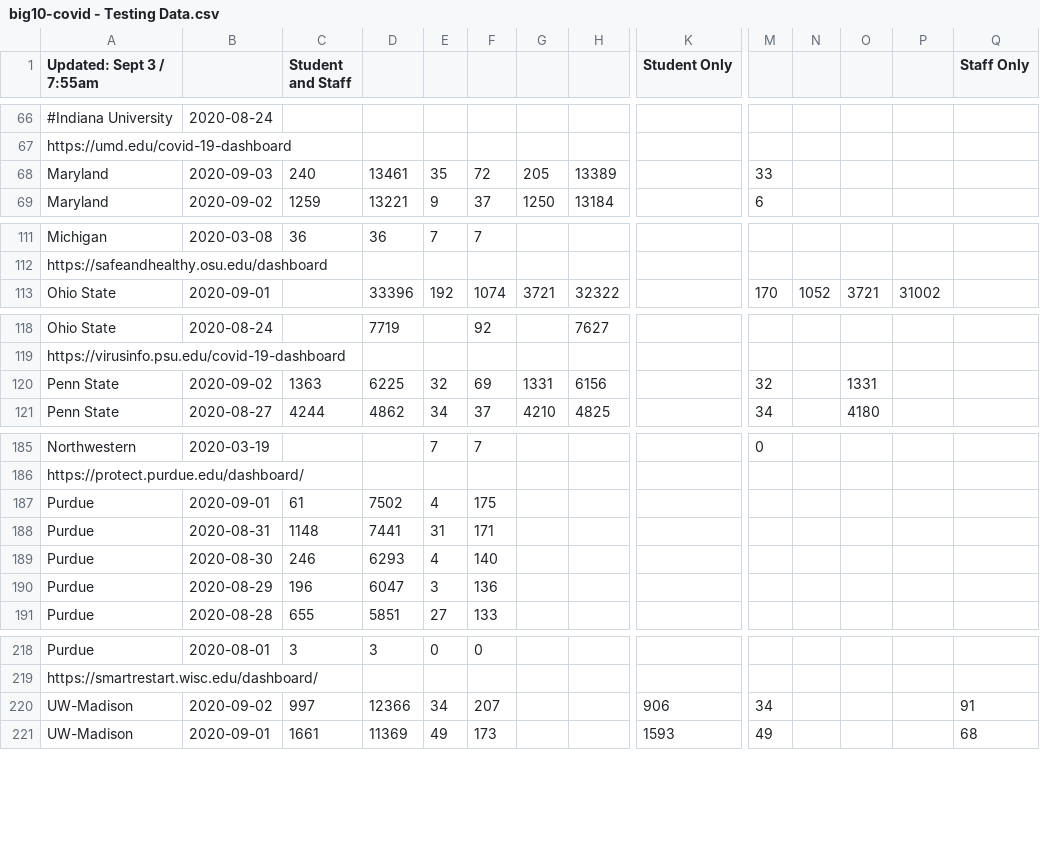
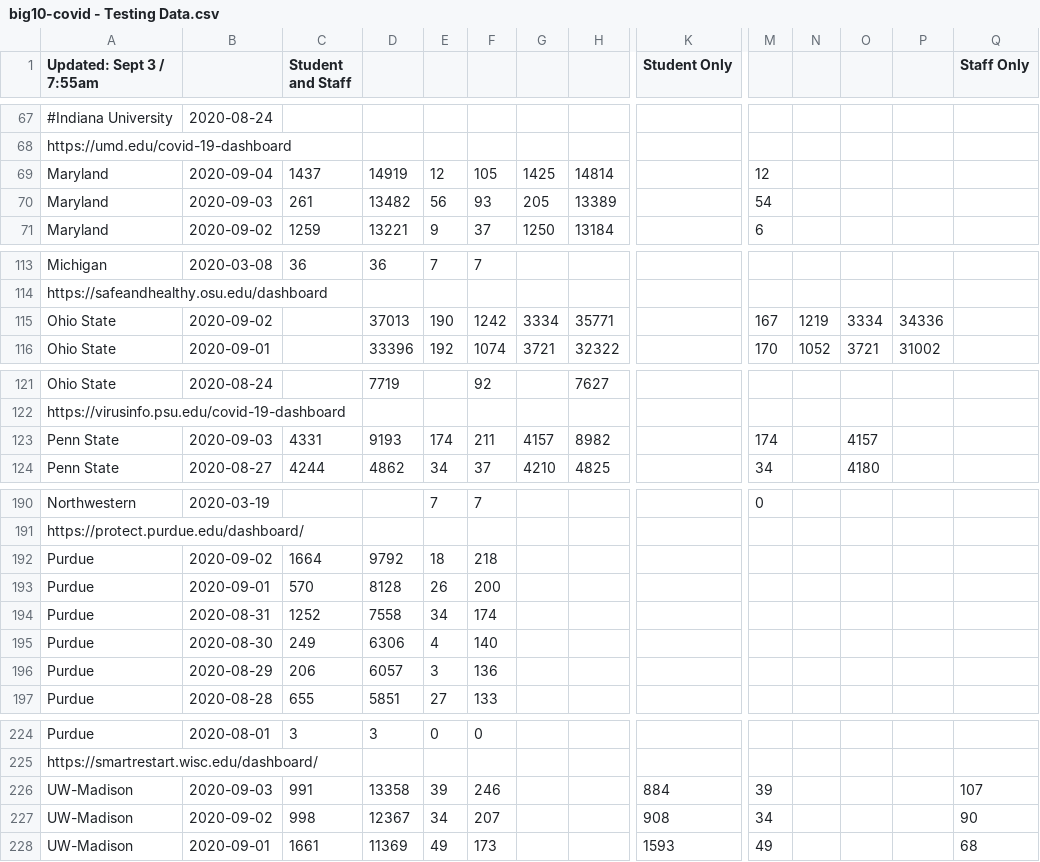
Before and after one commit to wadefagen/waf.cs.illinois.edu, a CSV file: covid-19/data/big10-covid - Testing Data.csv, drawn as a sheet; only a part is shown, gaps mark what is left out; removed rows and columns are numbered as before the commit, all else as after; rows hold the shown columns only; the diff covers the shown part only; the diff names each change by its address in the sheet, - before the commit and + after, or states it on an @@ line.

```diff
--- a/covid-19/data/big10-covid - Testing Data.csv
+++ b/covid-19/data/big10-covid - Testing Data.csv
+row 69: Maryland | 2020-09-04 | 1437 | 14919 | 12 | 105 | 1425 | 14814 |  | 12
-C70 (Student and Staff): 240
+C70 (Student and Staff): 261
-D70: 13461
+D70: 13482
-E70: 35
+E70: 56
-F70: 72
+F70: 93
-M70: 33
+M70: 54
+row 115: Ohio State | 2020-09-02 |  | 37013 | 190 | 1242 | 3334 | 35771 |  | 167 | 1219 | 3334 | 34336
-row 120: Penn State | 2020-09-02 | 1363 | 6225 | 32 | 69 | 1331 | 6156 |  | 32 |  | 1331
+row 123: Penn State | 2020-09-03 | 4331 | 9193 | 174 | 211 | 4157 | 8982 |  | 174 |  | 4157
+row 192: Purdue | 2020-09-02 | 1664 | 9792 | 18 | 218
-C193 (Student and Staff): 61
+C193 (Student and Staff): 570
-D193: 7502
+D193: 8128
-E193: 4
+E193: 26
-F193: 175
+F193: 200
-C194 (Student and Staff): 1148
+C194 (Student and Staff): 1252
-D194: 7441
+D194: 7558
-E194: 31
+E194: 34
-F194: 171
+F194: 174
-C195 (Student and Staff): 246
+C195 (Student and Staff): 249
-D195: 6293
+D195: 6306
-C196 (Student and Staff): 196
+C196 (Student and Staff): 206
-D196: 6047
+D196: 6057
+row 226: UW-Madison | 2020-09-03 | 991 | 13358 | 39 | 246 |  |  | 884 | 39 |  |  |  | 107
-C227 (Student and Staff): 997
+C227 (Student and Staff): 998
-D227: 12366
+D227: 12367
-K227 (Student Only): 906
+K227 (Student Only): 908
-Q227 (Staff Only): 91
+Q227 (Staff Only): 90
```
Also changed, not shown: 4 added rows and 8 edited cells elsewhere in this file, covid-19/data/data.csv, 2 other files.
